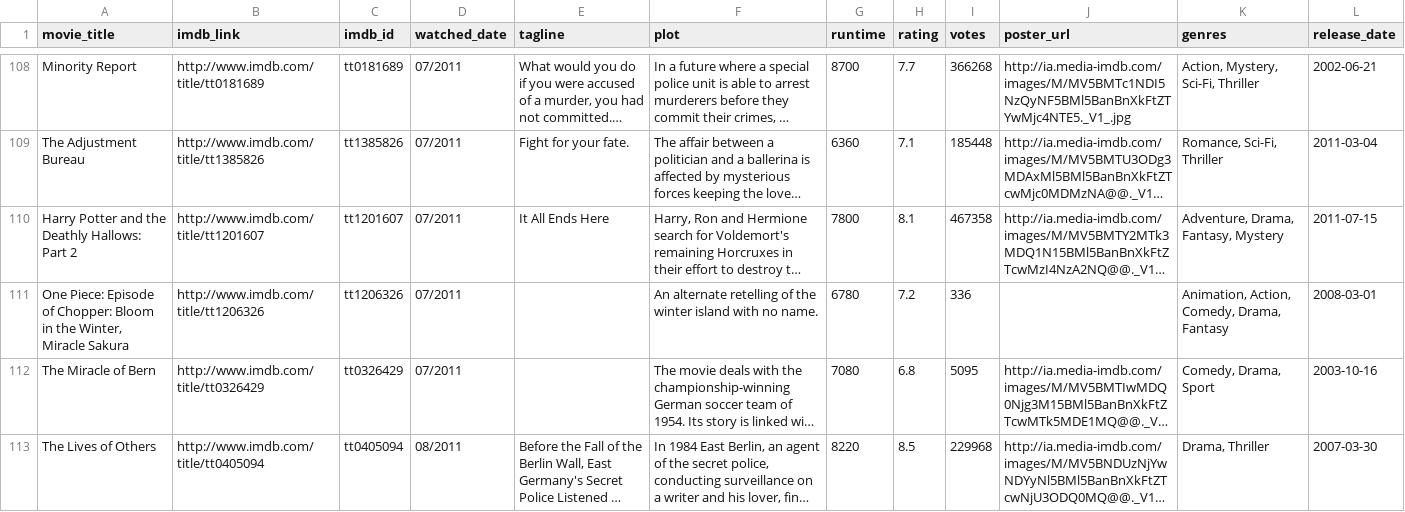
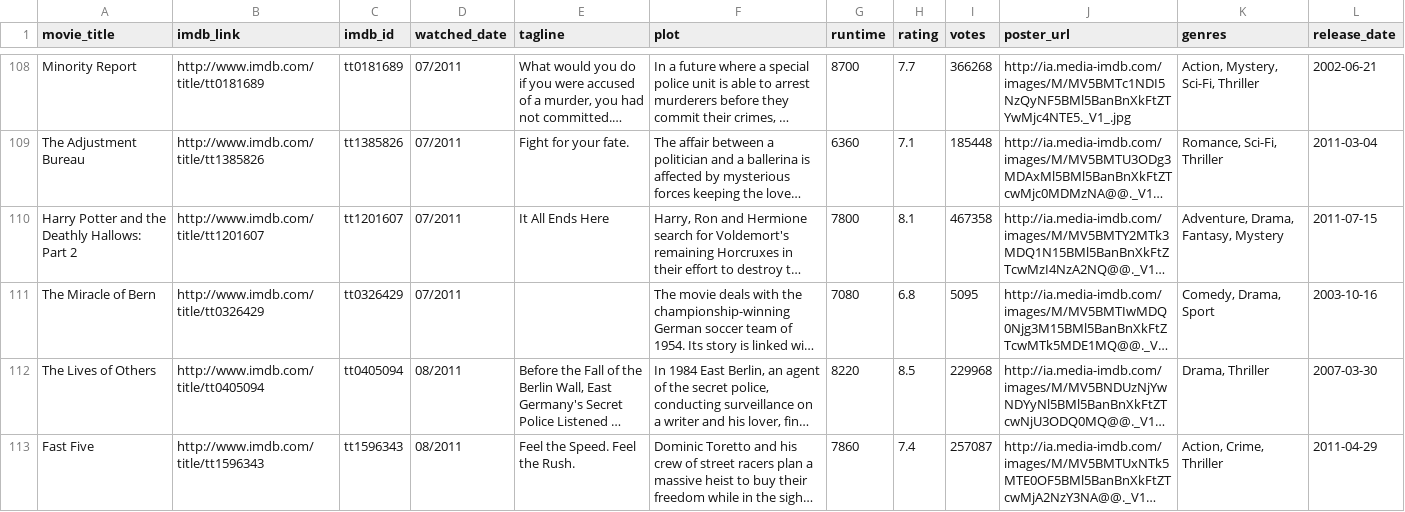
Before and after one commit to jermspeaks/Personal-Media-Project, a CSV file: sample.csv, drawn as a sheet; only a part is shown, gaps mark what is left out; the shorter side is filled out with more unchanged rows; long unchanged cells end in …; the diff names each change by its address in the sheet, - before the commit and + after, or states it on an @@ line.

Commit message:
no one piece

```diff
--- a/sample.csv
+++ b/sample.csv
-row 111: One Piece: Episode of Chopper: Bloom in the Winter, Miracle Sakura | http://www.imdb.com/title/tt1206326 | tt1206326 | 07/2011 |  | An alternate retelling of the winter island with no name. | 6780 | 7.2 | 336 |  | Animation, Action, Comedy, Drama, Fantasy | 2008-03-01
```
